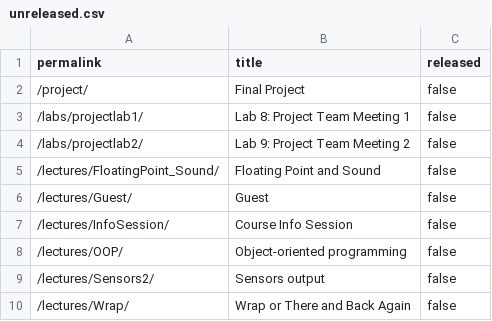
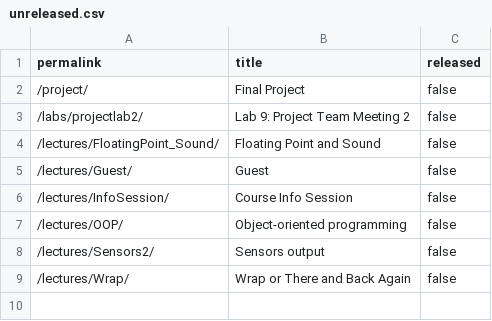
Before and after one commit to cs107e/courseware, a CSV file: _data/unreleased.csv, drawn as a sheet.

Commit message:
Release project lab commit 7df32d788589d4203d553ccbe2e332c38c56beb8 Author: Julie Zelenski <zelenski@users.noreply.github.com> Date:   Tue Nov 19 17:25:32 2024 -0800
    Release project lab

```diff
--- a/_data/unreleased.csv
+++ b/_data/unreleased.csv
@@ -2,3 +2,2 @@ permalink,title,released
 "/project/","Final Project",false
-"/labs/projectlab1/","Lab 8: Project Team Meeting 1",false
 "/labs/projectlab2/","Lab 9: Project Team Meeting 2",false
```
Also changed, not shown: 8 other files.
